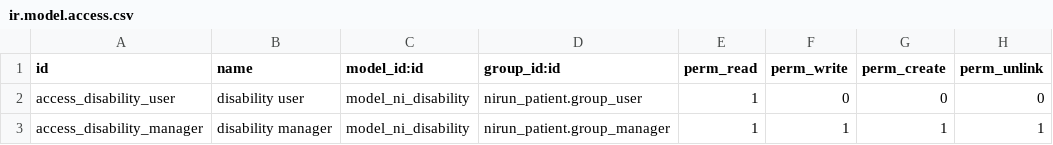
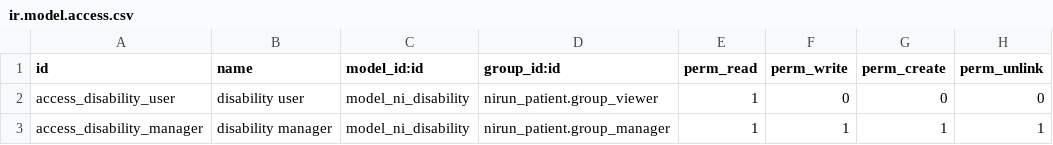
Before and after one commit to nirun-life/nirun, a CSV file: l10n_th_nirun_patient_disability/security/ir.model.access.csv, drawn as a sheet.

Commit message:
[IMP] l10n_th_nirun_patient_disability: permission for viewer group

```diff
--- a/l10n_th_nirun_patient_disability/security/ir.model.access.csv
+++ b/l10n_th_nirun_patient_disability/security/ir.model.access.csv
@@ -1,3 +1,3 @@
 id,name,model_id:id,group_id:id,perm_read,perm_write,perm_create,perm_unlink
-access_disability_user,disability user,model_ni_disability,nirun_patient.group_user,1,0,0,0
+access_disability_user,disability user,model_ni_disability,nirun_patient.group_viewer,1,0,0,0
 access_disability_manager,disability manager,model_ni_disability,nirun_patient.group_manager,1,1,1,1
```
Also changed, not shown: 1 other file.
